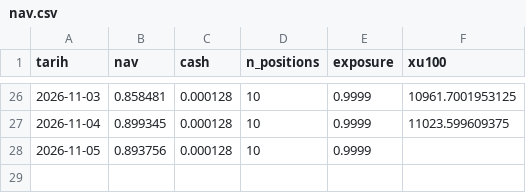
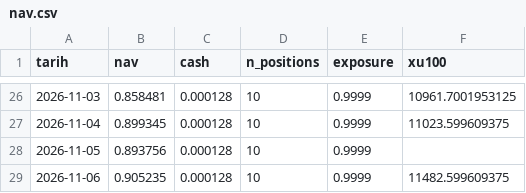
Before and after one commit to evsayar33-oss/bist_orderflow_quant, a CSV file: data/nav.csv, drawn as a sheet; only a part is shown, gaps mark what is left out; the diff names each change by its address in the sheet, - before the commit and + after, or states it on an @@ line.

```diff
--- a/data/nav.csv
+++ b/data/nav.csv
+row 29: 2026-11-06 | 0.905235 | 0.000128 | 10 | 0.9999 | 11482.599609375
```
Also changed, not shown: 2 other files.
